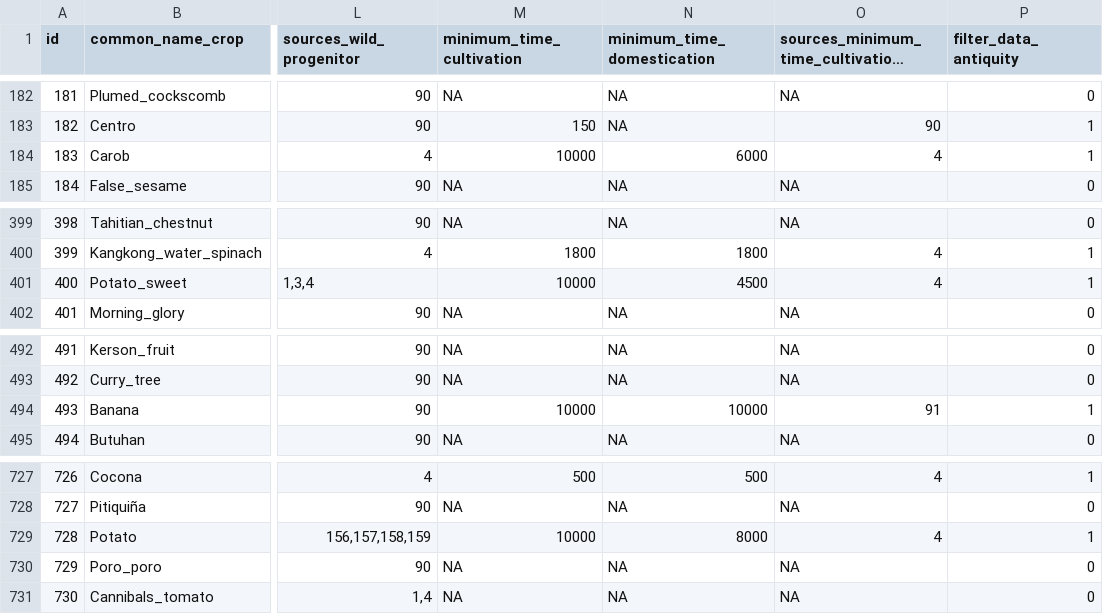
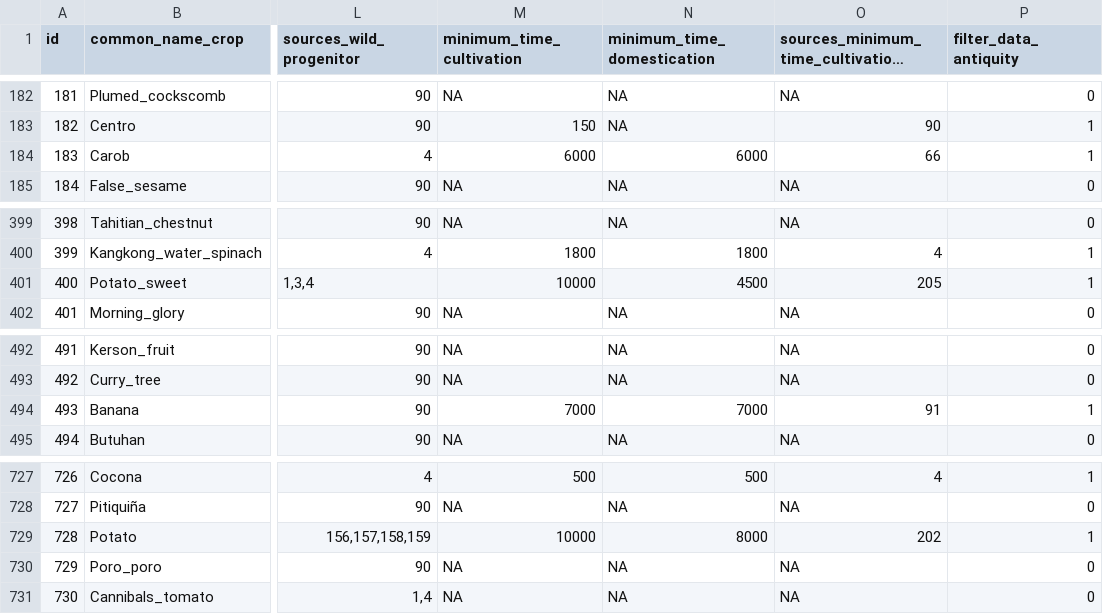
Before and after one commit to rubenmilla/Crop_Origins_Phylo, a CSV file: Crop_Origins_Phylo_v_live/crop_origins_v_live/crop_origins_live_db.csv, drawn as a sheet; only a part is shown, gaps mark what is left out; long unchanged cells end in …; the diff covers the shown part only; the diff names each change by its address in the sheet, - before the commit and + after, or states it on an @@ line.

```diff
--- a/Crop_Origins_Phylo_v_live/crop_origins_v_live/crop_origins_live_db.csv
+++ b/Crop_Origins_Phylo_v_live/crop_origins_v_live/crop_origins_live_db.csv
-M184 (minimum_time_cultivation): 10000
+M184 (minimum_time_cultivation): 6000
-O184: 4
+O184: 66
-O401: 4
+O401: 205
-M494 (minimum_time_cultivation): 10000
+M494 (minimum_time_cultivation): 7000
-N494 (minimum_time_domestication): 10000
+N494 (minimum_time_domestication): 7000
-O729: 4
+O729: 202
```
Also changed, not shown: 23 edited cells elsewhere in this file, 2 other files.
